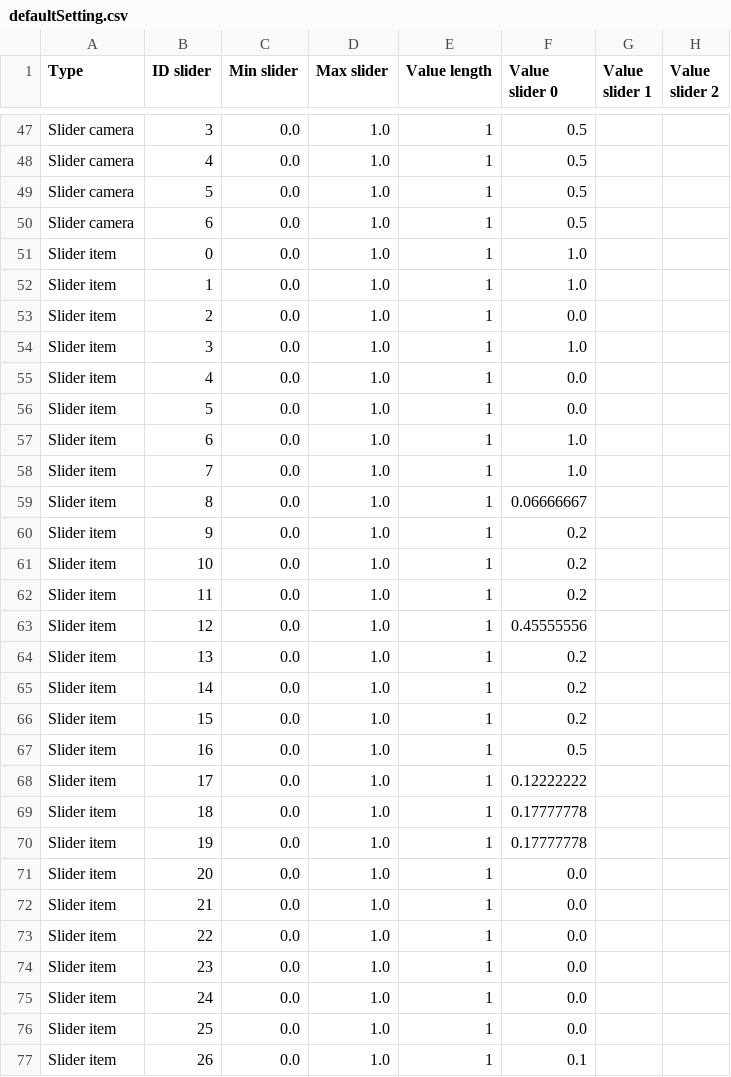
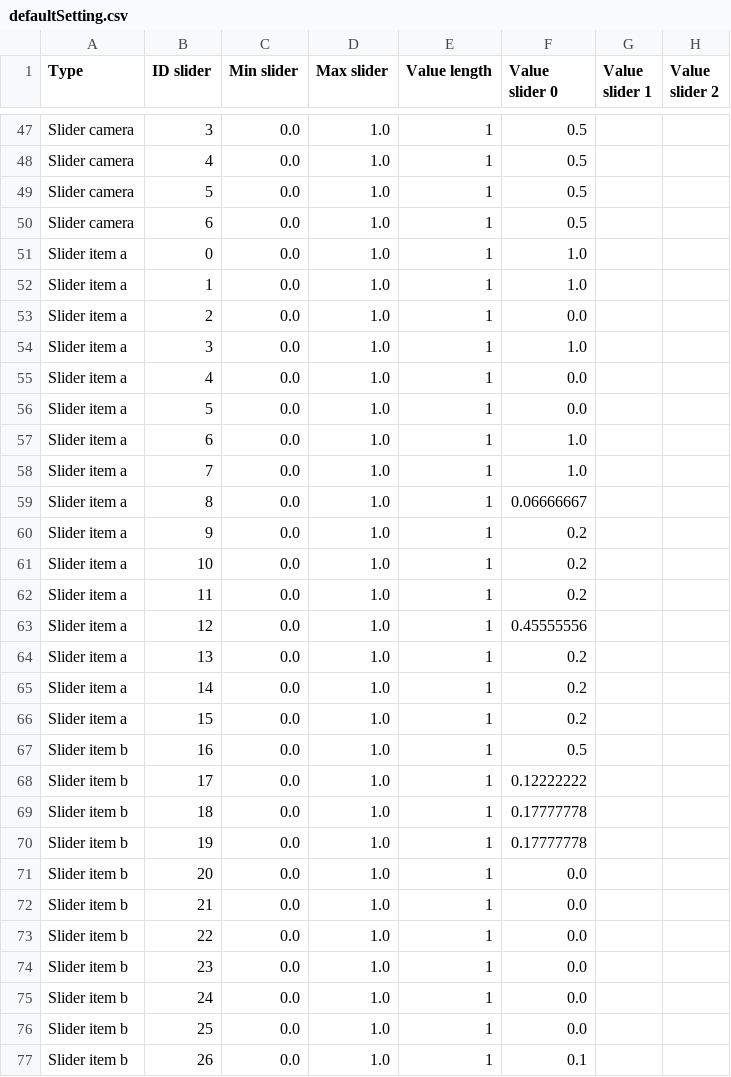
Before and after one commit to knupel/ROMANESCO-Processing, a CSV file: Software_31/sources/preferences/setting/defaultSetting.csv, drawn as a sheet; only a part is shown, gaps mark what is left out; the diff covers the shown part only; the diff names each change by its address in the sheet, - before the commit and + after, or states it on an @@ line.

Commit message:
add slider and improve Force_fluid imp

```diff
--- a/Software_31/sources/preferences/setting/defaultSetting.csv
+++ b/Software_31/sources/preferences/setting/defaultSetting.csv
-A51:A66 (Type): Slider item
+A51:A66 (Type): Slider item a
-A67:A77 (Type): Slider item
+A67:A77 (Type): Slider item b
```
Also changed, not shown: 16 added rows and 21 edited cells elsewhere in this file, Software_31/sources/preferences/gui_info_en.csv, Software_31/sources/preferences/index_romanesco_items.csv, 21 other files.
